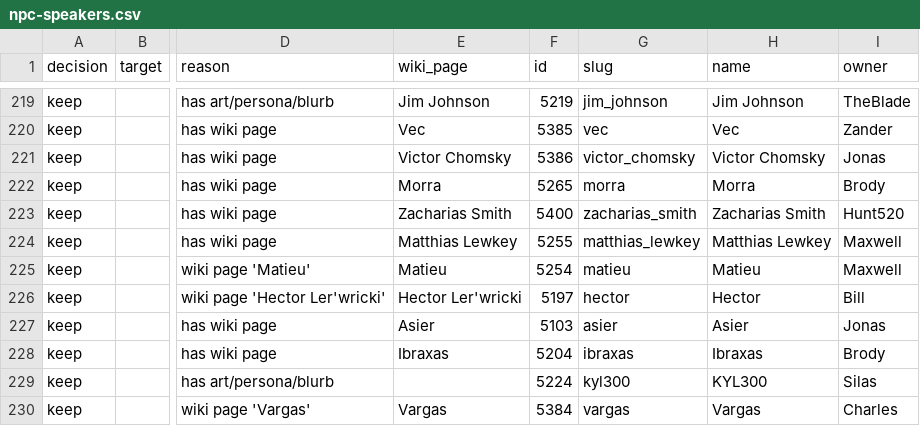
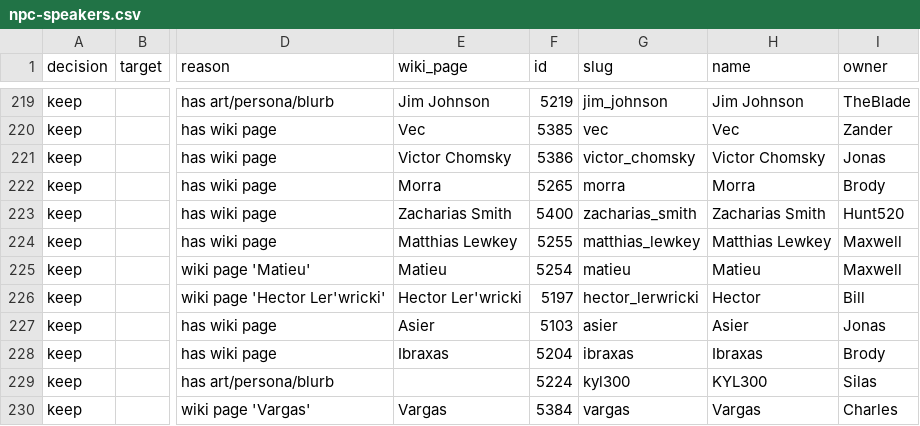
Before and after one commit to retribyte/ff-server, a CSV file: prisma/scripts/seed-data/npc-speakers.csv, drawn as a sheet; only a part is shown, gaps mark what is left out; the diff names each change by its address in the sheet, - before the commit and + after, or states it on an @@ line.

```diff
--- a/prisma/scripts/seed-data/npc-speakers.csv
+++ b/prisma/scripts/seed-data/npc-speakers.csv
-G226 (slug): hector
+G226 (slug): hector_lerwricki
```
Also changed, not shown: 3 other files.
